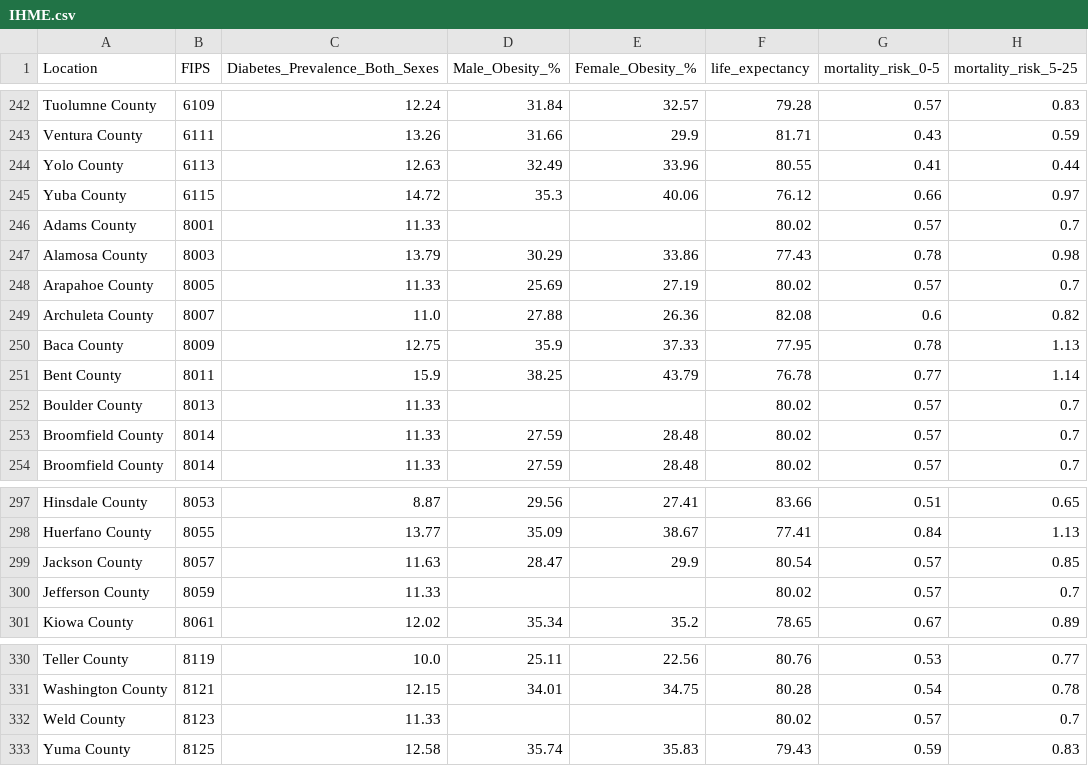
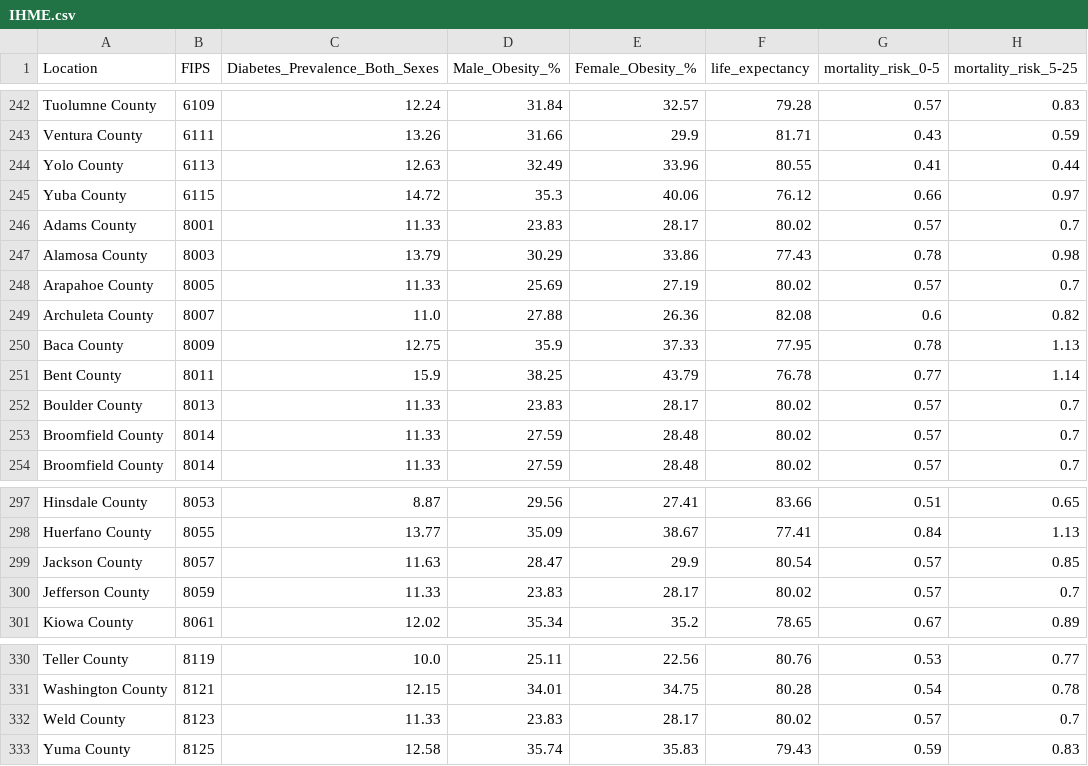
Before and after one commit to solveforj/pandemic-central, a CSV file: data/IHME/IHME.csv, drawn as a sheet; only a part is shown, gaps mark what is left out; the diff names each change by its address in the sheet, - before the commit and + after, or states it on an @@ line.

```diff
--- a/data/IHME/IHME.csv
+++ b/data/IHME/IHME.csv
-D246 (Male_Obesity_%): (empty)
+D246 (Male_Obesity_%): 23.83
-E246 (Female_Obesity_%): (empty)
+E246 (Female_Obesity_%): 28.17
-D252 (Male_Obesity_%): (empty)
+D252 (Male_Obesity_%): 23.83
-E252 (Female_Obesity_%): (empty)
+E252 (Female_Obesity_%): 28.17
-D300 (Male_Obesity_%): (empty)
+D300 (Male_Obesity_%): 23.83
-E300 (Female_Obesity_%): (empty)
+E300 (Female_Obesity_%): 28.17
-D332 (Male_Obesity_%): (empty)
+D332 (Male_Obesity_%): 23.83
-E332 (Female_Obesity_%): (empty)
+E332 (Female_Obesity_%): 28.17
```
Also changed, not shown: 12 other files.
